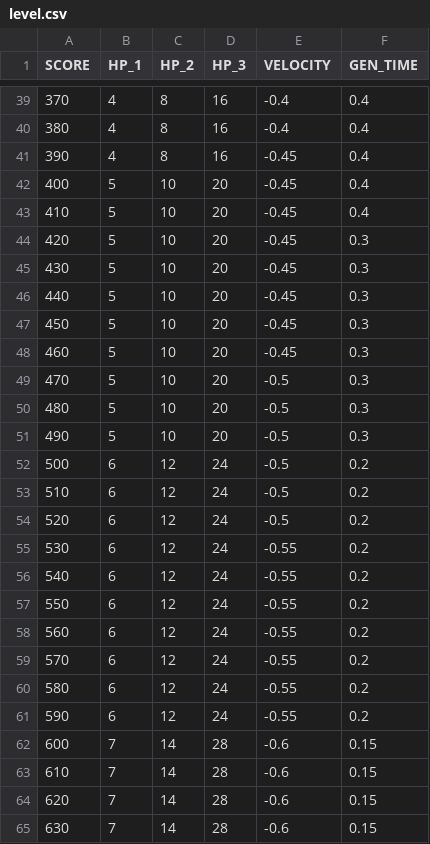
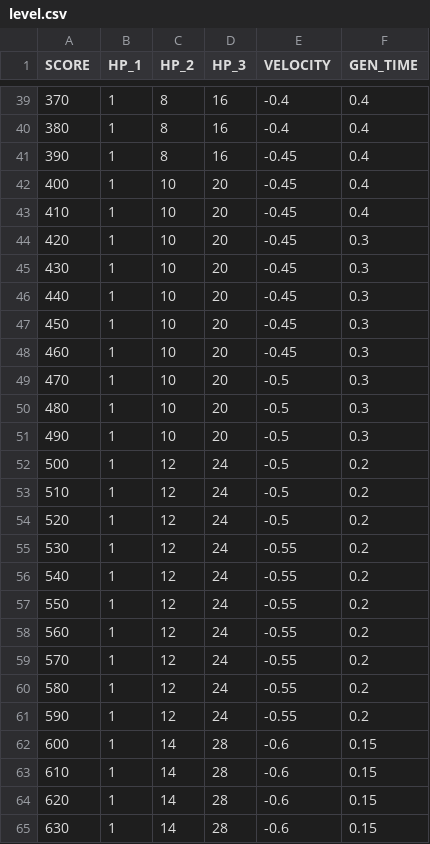
Before and after one commit to jundat/1pqowieuryt, a CSV file: trunk/Resources/level.csv, drawn as a sheet; only a part is shown, gaps mark what is left out; the diff covers the shown part only.

```diff
--- a/trunk/Resources/level.csv
+++ b/trunk/Resources/level.csv
@@ -39,27 +39,27 @@ SCORE,HP_1,HP_2,HP_3,VELOCITY,GEN_TIME
-370,4,8,16,-0.4,0.4
-380,4,8,16,-0.4,0.4
-390,4,8,16,-0.45,0.4
-400,5,10,20,-0.45,0.4
-410,5,10,20,-0.45,0.4
-420,5,10,20,-0.45,0.3
-430,5,10,20,-0.45,0.3
-440,5,10,20,-0.45,0.3
-450,5,10,20,-0.45,0.3
-460,5,10,20,-0.45,0.3
-470,5,10,20,-0.5,0.3
-480,5,10,20,-0.5,0.3
-490,5,10,20,-0.5,0.3
-500,6,12,24,-0.5,0.2
-510,6,12,24,-0.5,0.2
-520,6,12,24,-0.5,0.2
-530,6,12,24,-0.55,0.2
-540,6,12,24,-0.55,0.2
-550,6,12,24,-0.55,0.2
-560,6,12,24,-0.55,0.2
-570,6,12,24,-0.55,0.2
-580,6,12,24,-0.55,0.2
-590,6,12,24,-0.55,0.2
-600,7,14,28,-0.6,0.15
-610,7,14,28,-0.6,0.15
-620,7,14,28,-0.6,0.15
-630,7,14,28,-0.6,0.15
+370,1,8,16,-0.4,0.4
+380,1,8,16,-0.4,0.4
+390,1,8,16,-0.45,0.4
+400,1,10,20,-0.45,0.4
+410,1,10,20,-0.45,0.4
+420,1,10,20,-0.45,0.3
+430,1,10,20,-0.45,0.3
+440,1,10,20,-0.45,0.3
+450,1,10,20,-0.45,0.3
+460,1,10,20,-0.45,0.3
+470,1,10,20,-0.5,0.3
+480,1,10,20,-0.5,0.3
+490,1,10,20,-0.5,0.3
+500,1,12,24,-0.5,0.2
+510,1,12,24,-0.5,0.2
+520,1,12,24,-0.5,0.2
+530,1,12,24,-0.55,0.2
+540,1,12,24,-0.55,0.2
+550,1,12,24,-0.55,0.2
+560,1,12,24,-0.55,0.2
+570,1,12,24,-0.55,0.2
+580,1,12,24,-0.55,0.2
+590,1,12,24,-0.55,0.2
+600,1,14,28,-0.6,0.15
+610,1,14,28,-0.6,0.15
+620,1,14,28,-0.6,0.15
+630,1,14,28,-0.6,0.15
```
Also changed, not shown: 34 edited cells elsewhere in this file, 41 other files.
